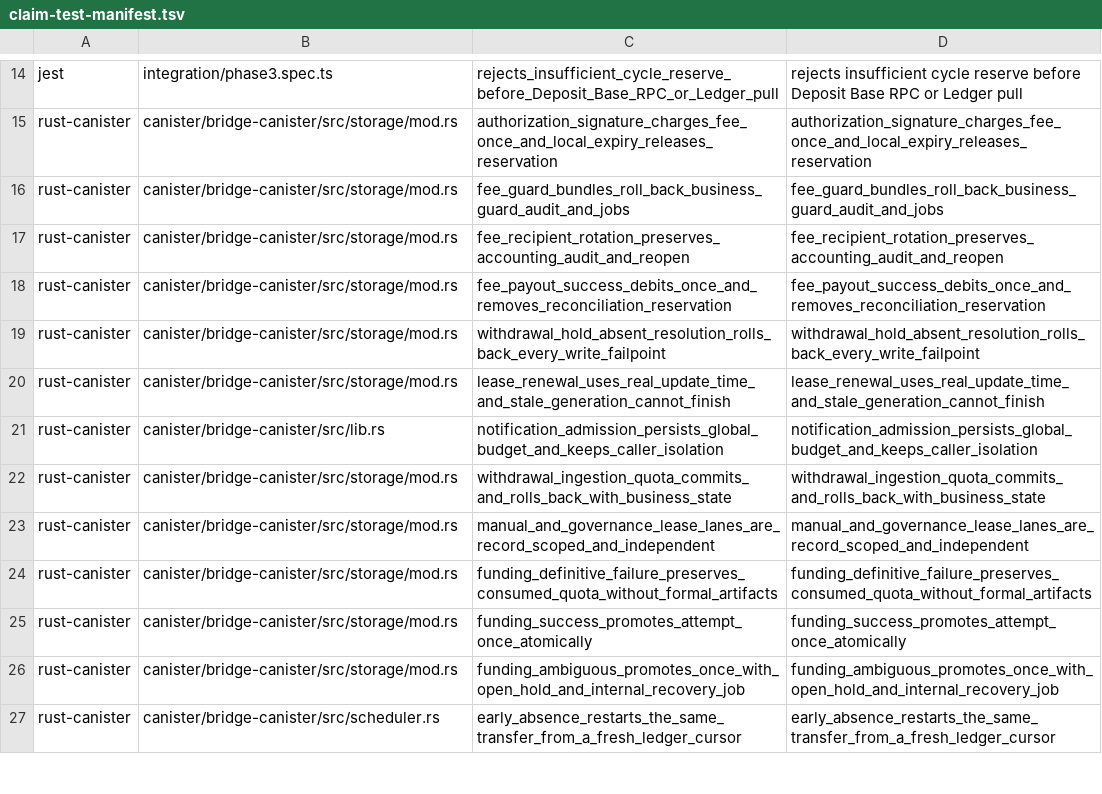
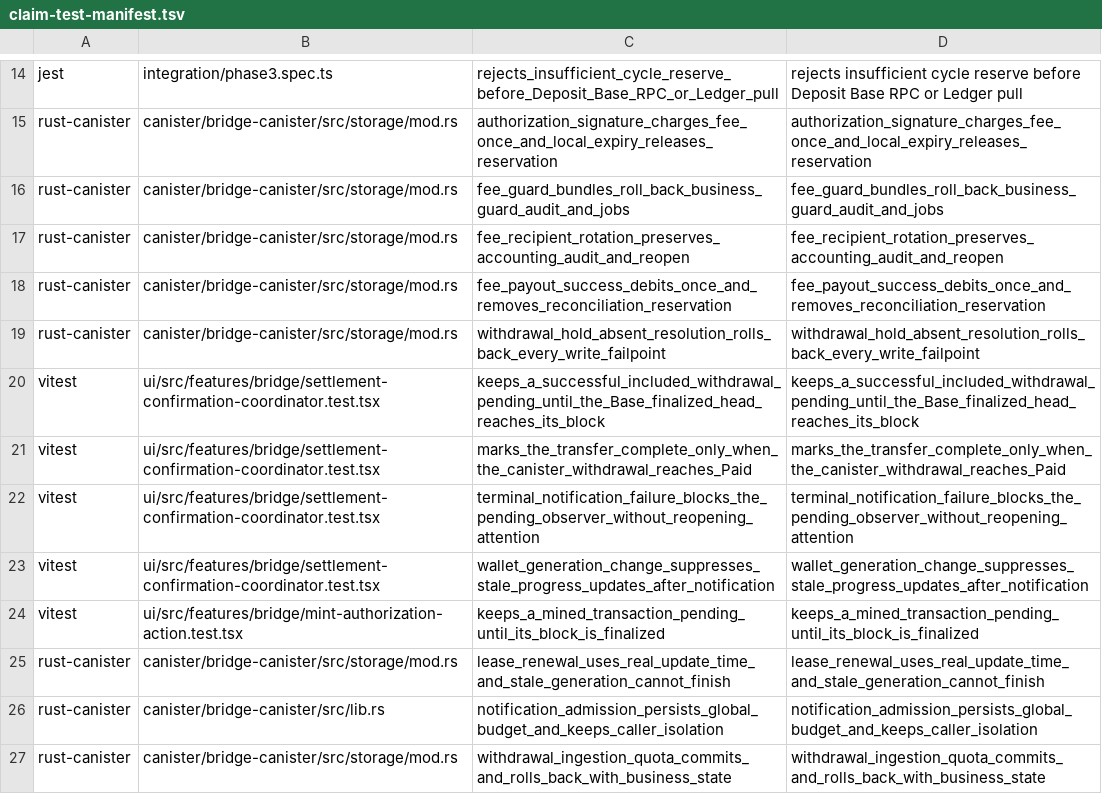
Before and after one commit to humandebri/Bridge, a TSV file: verification/claim-test-manifest.tsv, drawn as a sheet; only a part is shown, gaps mark what is left out; the shorter side is filled out with more unchanged rows; the diff names each change by its address in the sheet, - before the commit and + after, or states it on an @@ line.

Commit message:
Add global bridge progress recovery and TSX manifest support

```diff
--- a/verification/claim-test-manifest.tsv
+++ b/verification/claim-test-manifest.tsv
+row 20: vitest | ui/src/features/bridge/settlement-confirmation-coordinator.test.tsx | keeps_a_successful_included_withdrawal_pending_until_the_Base_finalized_head_reaches_its_block | keeps_a_successful_included_withdrawal_pending_until_the_Base_finalized_head_reaches_its_block
+row 21: vitest | ui/src/features/bridge/settlement-confirmation-coordinator.test.tsx | marks_the_transfer_complete_only_when_the_canister_withdrawal_reaches_Paid | marks_the_transfer_complete_only_when_the_canister_withdrawal_reaches_Paid
+row 22: vitest | ui/src/features/bridge/settlement-confirmation-coordinator.test.tsx | terminal_notification_failure_blocks_the_pending_observer_without_reopening_attention | terminal_notification_failure_blocks_the_pending_observer_without_reopening_attention
+row 23: vitest | ui/src/features/bridge/settlement-confirmation-coordinator.test.tsx | wallet_generation_change_suppresses_stale_progress_updates_after_notification | wallet_generation_change_suppresses_stale_progress_updates_after_notification
+row 24: vitest | ui/src/features/bridge/mint-authorization-action.test.tsx | keeps_a_mined_transaction_pending_until_its_block_is_finalized | keeps_a_mined_transaction_pending_until_its_block_is_finalized
```
Also changed, not shown: verification/claims.tsv, verification/proof-impact.tsv, 21 other files.
